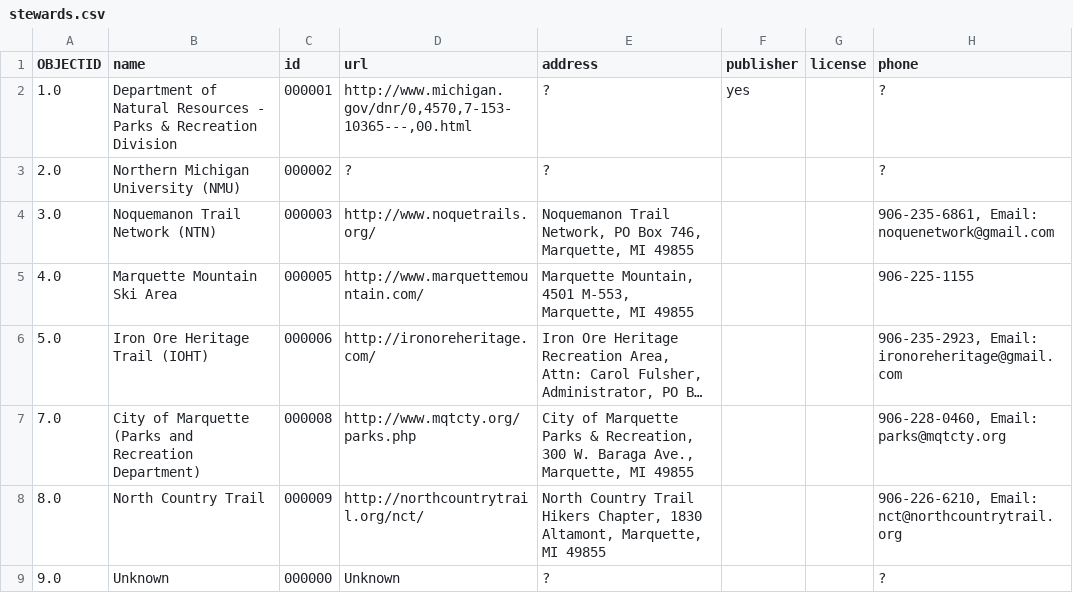
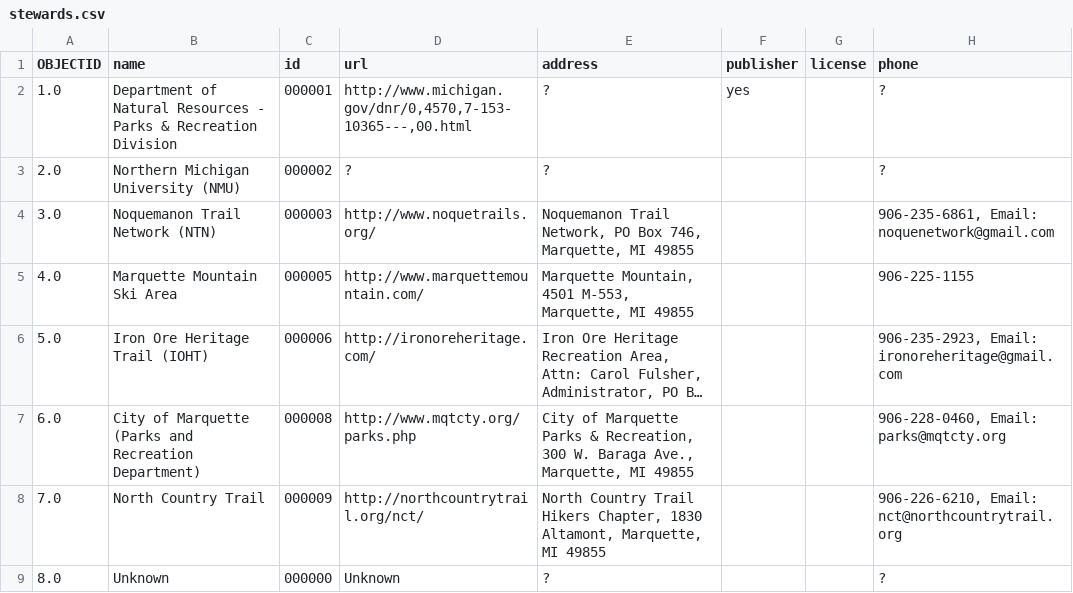
Before and after one commit to trailheadlabs/MIDNRToOpenTrails, a CSV file: input/unzipped/stewards.csv, drawn as a sheet; long unchanged cells end in …; the diff names each change by its address in the sheet, - before the commit and + after, or states it on an @@ line.

```diff
--- a/input/unzipped/stewards.csv
+++ b/input/unzipped/stewards.csv
-A7 (OBJECTID): 7.0
+A7 (OBJECTID): 6.0
-A8 (OBJECTID): 8.0
+A8 (OBJECTID): 7.0
-A9 (OBJECTID): 9.0
+A9 (OBJECTID): 8.0
```
Also changed, not shown: output/named_trails.csv, 9 other files.
